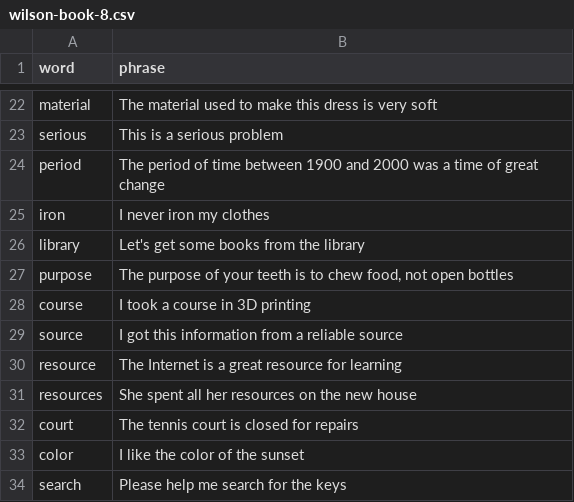
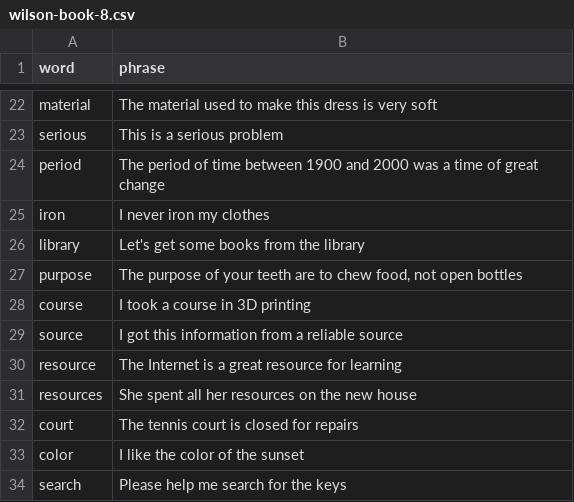
Before and after one commit to dewetblomerus/red, a CSV file: word_lists/wilson-book-8.csv, drawn as a sheet; only a part is shown, gaps mark what is left out.

Commit message:
Fix grammar mistake on plural teeth

```diff
--- a/word_lists/wilson-book-8.csv
+++ b/word_lists/wilson-book-8.csv
@@ -26,3 +26,3 @@ iron|I never iron my clothes
 library|Let's get some books from the library
-purpose|The purpose of your teeth is to chew food, not open bottles
+purpose|The purpose of your teeth are to chew food, not open bottles
 course|I took a course in 3D printing
```
